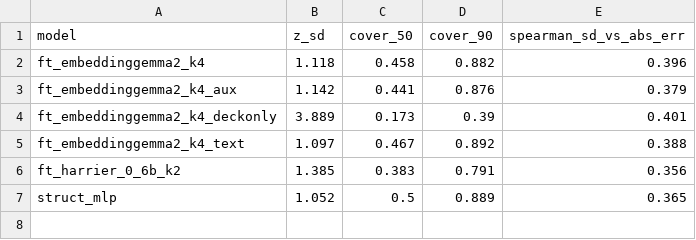
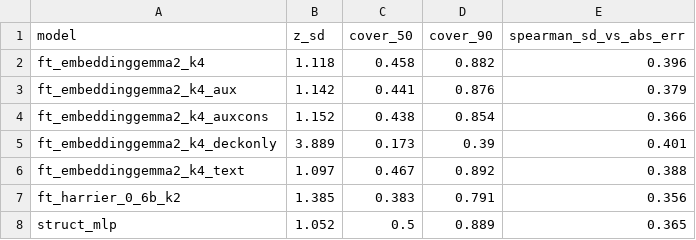
Before and after one commit to ContrattoAlessandro/MTG_Strenght, a CSV file: out/phase2/calibration.csv, drawn as a sheet; the diff names each change by its address in the sheet, - before the commit and + after, or states it on an @@ line.

```diff
--- a/out/phase2/calibration.csv
+++ b/out/phase2/calibration.csv
+row 4: ft_embeddinggemma2_k4_auxcons | 1.152 | 0.438 | 0.854 | 0.366
```
Also changed, not shown: out/phase2/metrics_summary.csv, out/phase4/commander_metrics_per_set.csv, 12 other files.
